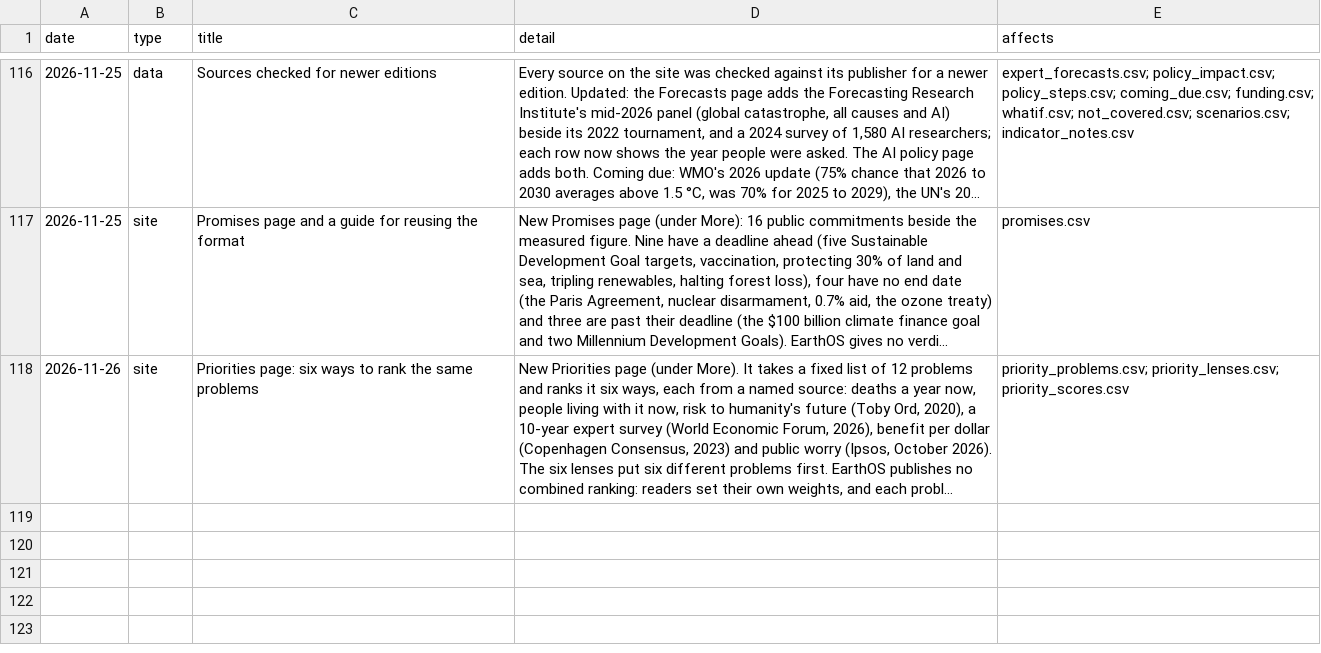
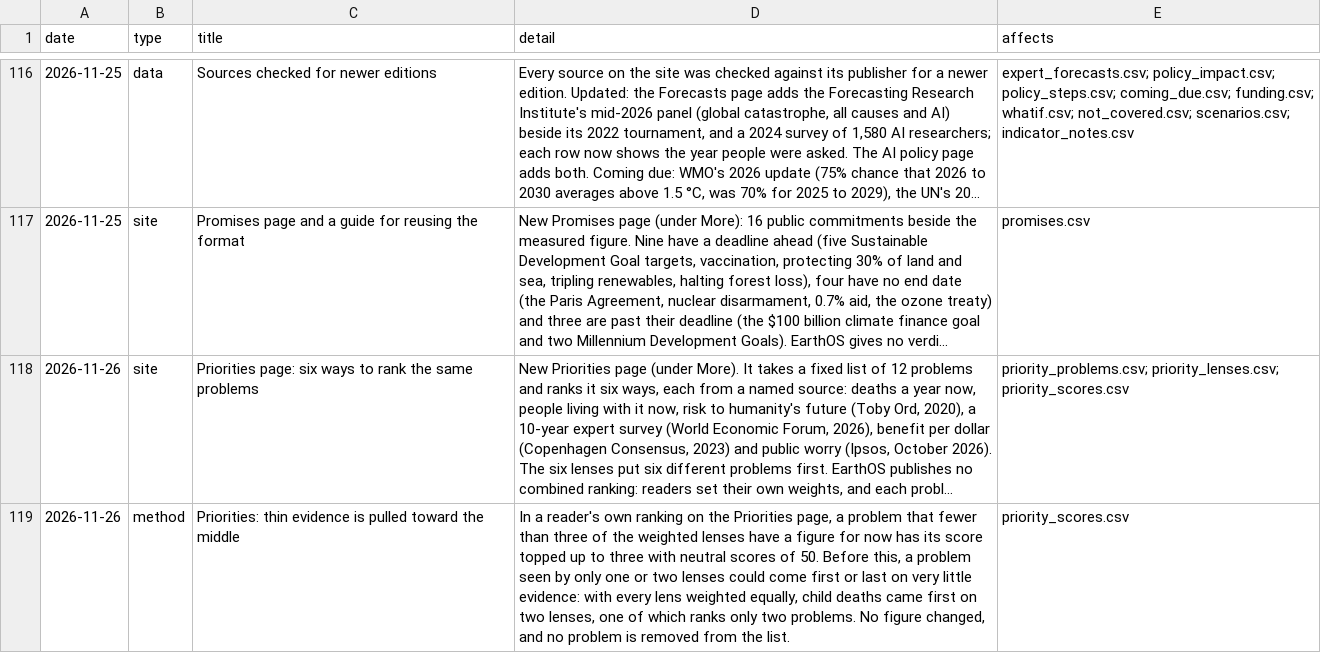
Before and after one commit to jdsouza1/EarthOs, a CSV file: data/changelog.csv, drawn as a sheet; only a part is shown, gaps mark what is left out; long unchanged cells end in …; the diff names each change by its address in the sheet, - before the commit and + after, or states it on an @@ line.

```diff
--- a/data/changelog.csv
+++ b/data/changelog.csv
+row 119: 2026-11-26 | method | Priorities: thin evidence is pulled toward the middle | In a reader's own ranking on the Priorities page, a problem that fewer than three of the weighted lenses have a figure for now has its score topped up to three with neutral scores of 50. Before this, a problem seen by only one or two lenses could come first or last on very little evidence: with every lens weighted equally, child deaths came first on two lenses, one of which ranks only two problems. No figure changed, and no problem is removed from the list. | priority_scores.csv
```
Also changed, not shown: 3 other files.
